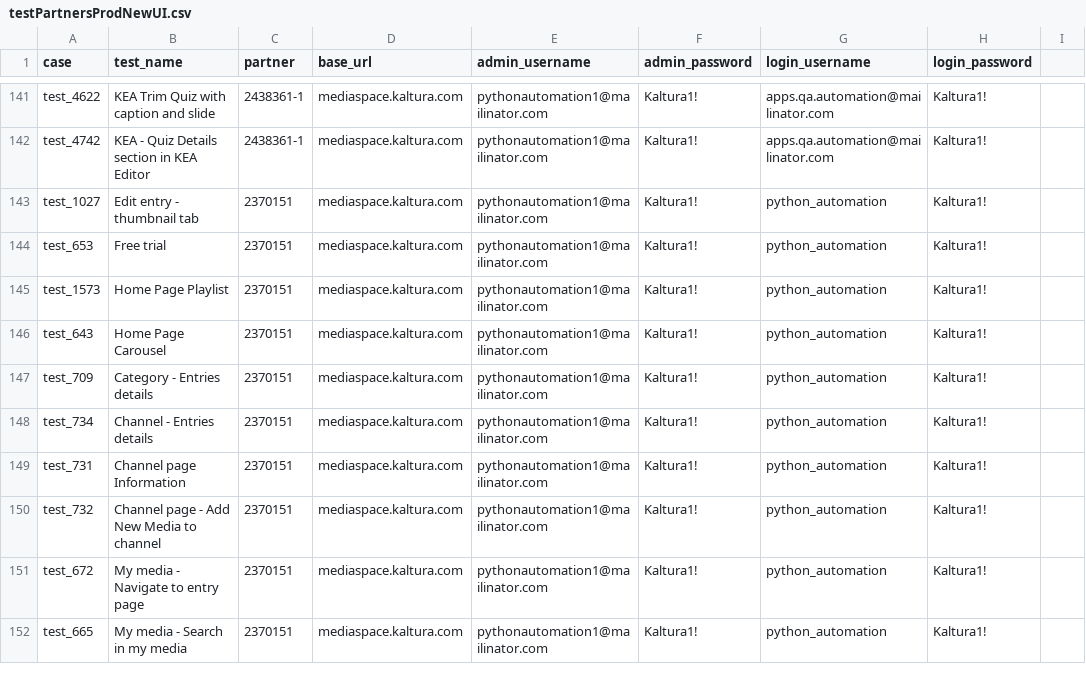
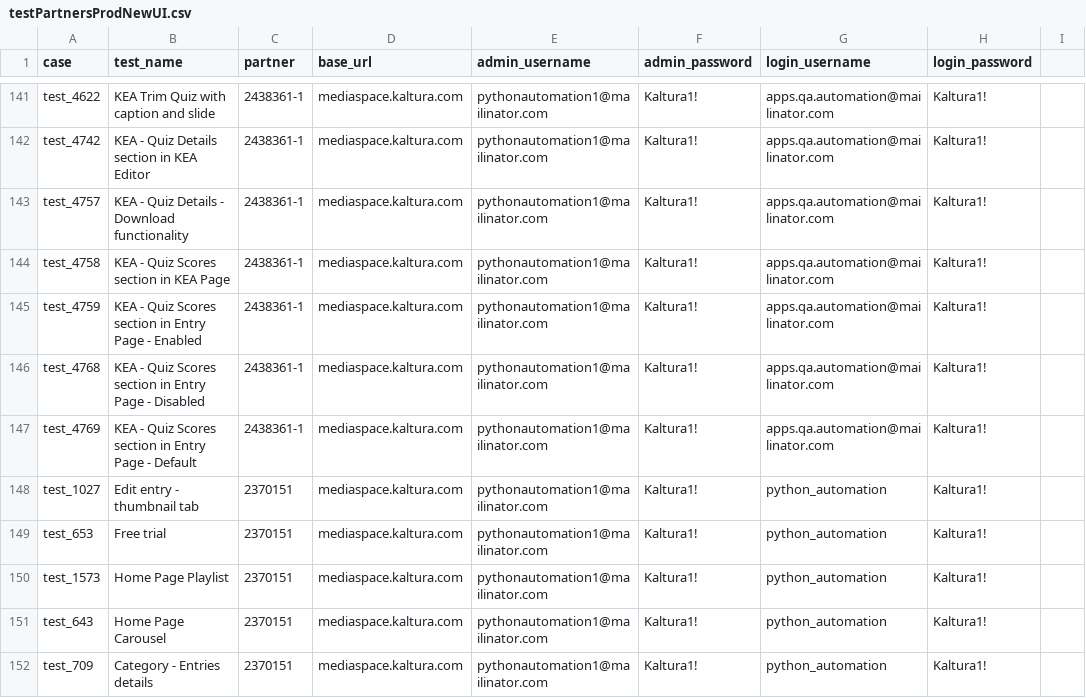
Before and after one commit to NadyaDi/kms-automation, a CSV file: web/ini/testPartnersProdNewUI.csv, drawn as a sheet; only a part is shown, gaps mark what is left out; the shorter side is filled out with more unchanged rows; the diff names each change by its address in the sheet, - before the commit and + after, or states it on an @@ line.

Commit message:
Added to all CSVs: test_4757,test_4758,test_4759,test_4768,test_4769

```diff
--- a/web/ini/testPartnersProdNewUI.csv
+++ b/web/ini/testPartnersProdNewUI.csv
+row 143: test_4757 | KEA - Quiz Details - Download functionality | 2438361-1 | mediaspace.kaltura.com | pythonautomation1@mailinator.com | Kaltura1! | apps.qa.automation@mailinator.com | Kaltura1!
+row 144: test_4758 | KEA - Quiz Scores section in KEA Page | 2438361-1 | mediaspace.kaltura.com | pythonautomation1@mailinator.com | Kaltura1! | apps.qa.automation@mailinator.com | Kaltura1!
+row 145: test_4759 | KEA - Quiz Scores section in Entry Page - Enabled | 2438361-1 | mediaspace.kaltura.com | pythonautomation1@mailinator.com | Kaltura1! | apps.qa.automation@mailinator.com | Kaltura1!
+row 146: test_4768 | KEA - Quiz Scores section in Entry Page - Disabled | 2438361-1 | mediaspace.kaltura.com | pythonautomation1@mailinator.com | Kaltura1! | apps.qa.automation@mailinator.com | Kaltura1!
+row 147: test_4769 | KEA - Quiz Scores section in Entry Page - Default | 2438361-1 | mediaspace.kaltura.com | pythonautomation1@mailinator.com | Kaltura1! | apps.qa.automation@mailinator.com | Kaltura1!
```
Also changed, not shown: web/ini/testPartnersTestingNewUI.csv, web/ini/testSet.csv.
